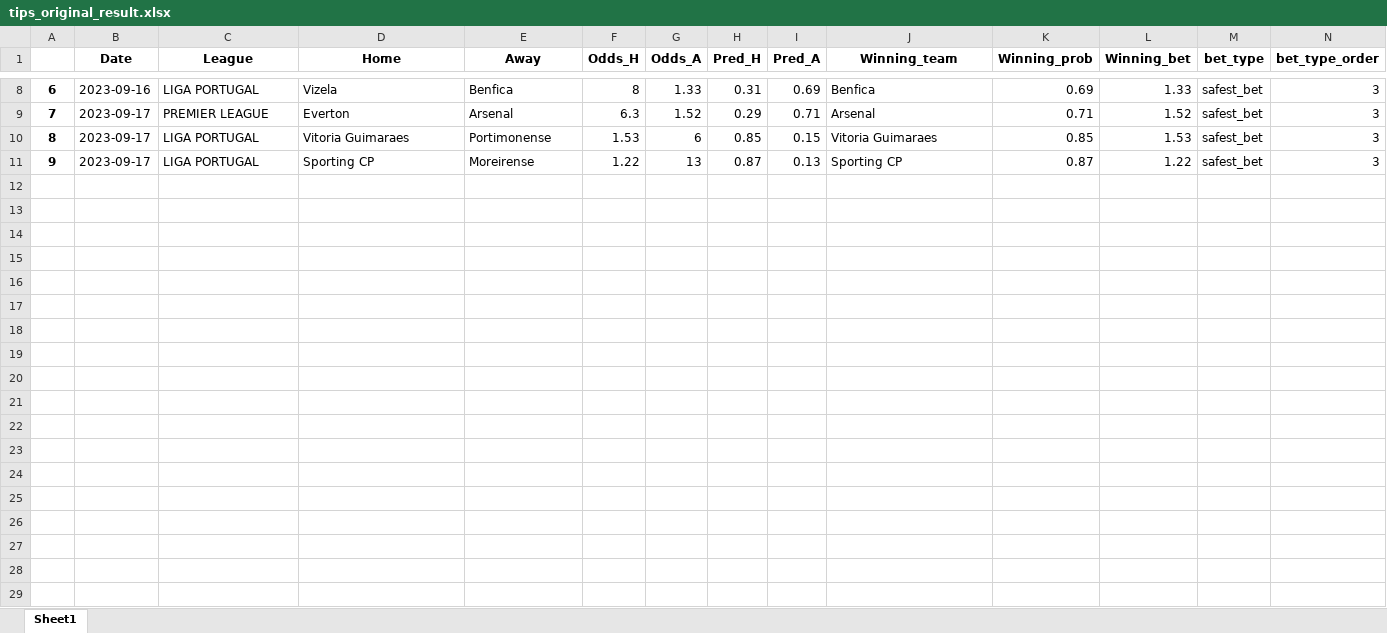
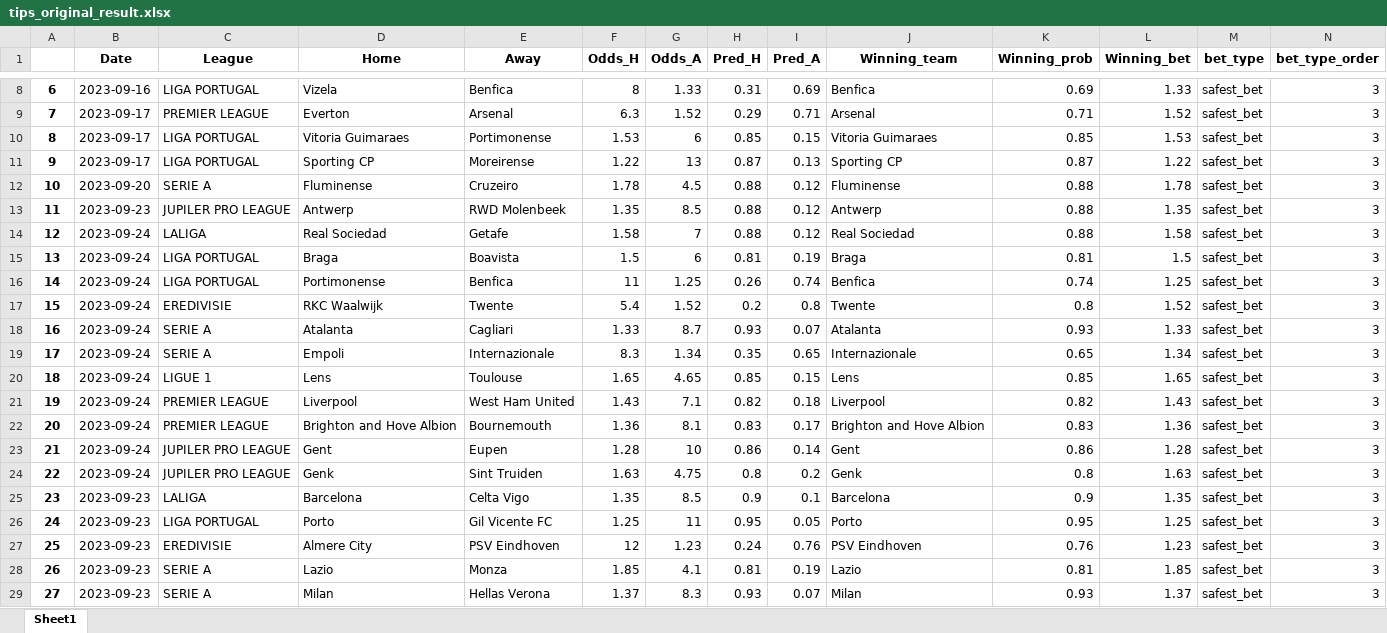
Before and after one commit to alanhassan/soccerprediction, an Excel workbook: tips_original_result.xlsx, sheet Sheet1, drawn as a sheet; only a part is shown, gaps mark what is left out; values as stored, in another font and other column widths than the file's, no borders; rows hold the shown columns only; the diff covers the shown part only; the diff names each change by its address in the sheet, - before the commit and + after, or states it on an @@ line.

Commit message:
your commit message

```diff
--- a/tips_original_result.xlsx (sheet Sheet1)
+++ b/tips_original_result.xlsx (sheet Sheet1)
+row 12: 10 | 2023-09-20 | SERIE A | Fluminense | Cruzeiro | 1.78 | 4.5 | 0.88 | 0.12 | Fluminense | 0.88 | 1.78 | safest_bet | 3
+row 13: 11 | 2023-09-23 | JUPILER PRO LEAGUE | Antwerp | RWD Molenbeek | 1.35 | 8.5 | 0.88 | 0.12 | Antwerp | 0.88 | 1.35 | safest_bet | 3
+row 14: 12 | 2023-09-24 | LALIGA | Real Sociedad | Getafe | 1.58 | 7 | 0.88 | 0.12 | Real Sociedad | 0.88 | 1.58 | safest_bet | 3
+row 15: 13 | 2023-09-24 | LIGA PORTUGAL | Braga | Boavista | 1.5 | 6 | 0.81 | 0.19 | Braga | 0.81 | 1.5 | safest_bet | 3
+row 16: 14 | 2023-09-24 | LIGA PORTUGAL | Portimonense | Benfica | 11 | 1.25 | 0.26 | 0.74 | Benfica | 0.74 | 1.25 | safest_bet | 3
+row 17: 15 | 2023-09-24 | EREDIVISIE | RKC Waalwijk | Twente | 5.4 | 1.52 | 0.2 | 0.8 | Twente | 0.8 | 1.52 | safest_bet | 3
+row 18: 16 | 2023-09-24 | SERIE A | Atalanta | Cagliari | 1.33 | 8.7 | 0.93 | 0.07 | Atalanta | 0.93 | 1.33 | safest_bet | 3
+row 19: 17 | 2023-09-24 | SERIE A | Empoli | Internazionale | 8.3 | 1.34 | 0.35 | 0.65 | Internazionale | 0.65 | 1.34 | safest_bet | 3
+row 20: 18 | 2023-09-24 | LIGUE 1 | Lens | Toulouse | 1.65 | 4.65 | 0.85 | 0.15 | Lens | 0.85 | 1.65 | safest_bet | 3
+row 21: 19 | 2023-09-24 | PREMIER LEAGUE | Liverpool | West Ham United | 1.43 | 7.1 | 0.82 | 0.18 | Liverpool | 0.82 | 1.43 | safest_bet | 3
+row 22: 20 | 2023-09-24 | PREMIER LEAGUE | Brighton and Hove Albion | Bournemouth | 1.36 | 8.1 | 0.83 | 0.17 | Brighton and Hove Albion | 0.83 | 1.36 | safest_bet | 3
+row 23: 21 | 2023-09-24 | JUPILER PRO LEAGUE | Gent | Eupen | 1.28 | 10 | 0.86 | 0.14 | Gent | 0.86 | 1.28 | safest_bet | 3
+row 24: 22 | 2023-09-24 | JUPILER PRO LEAGUE | Genk | Sint Truiden | 1.63 | 4.75 | 0.8 | 0.2 | Genk | 0.8 | 1.63 | safest_bet | 3
+row 25: 23 | 2023-09-23 | LALIGA | Barcelona | Celta Vigo | 1.35 | 8.5 | 0.9 | 0.1 | Barcelona | 0.9 | 1.35 | safest_bet | 3
+row 26: 24 | 2023-09-23 | LIGA PORTUGAL | Porto | Gil Vicente FC | 1.25 | 11 | 0.95 | 0.05 | Porto | 0.95 | 1.25 | safest_bet | 3
+row 27: 25 | 2023-09-23 | EREDIVISIE | Almere City | PSV Eindhoven | 12 | 1.23 | 0.24 | 0.76 | PSV Eindhoven | 0.76 | 1.23 | safest_bet | 3
+row 28: 26 | 2023-09-23 | SERIE A | Lazio | Monza | 1.85 | 4.1 | 0.81 | 0.19 | Lazio | 0.81 | 1.85 | safest_bet | 3
+row 29: 27 | 2023-09-23 | SERIE A | Milan | Hellas Verona | 1.37 | 8.3 | 0.93 | 0.07 | Milan | 0.93 | 1.37 | safest_bet | 3
```
Also changed, not shown: 1 added row elsewhere in this sheet.
